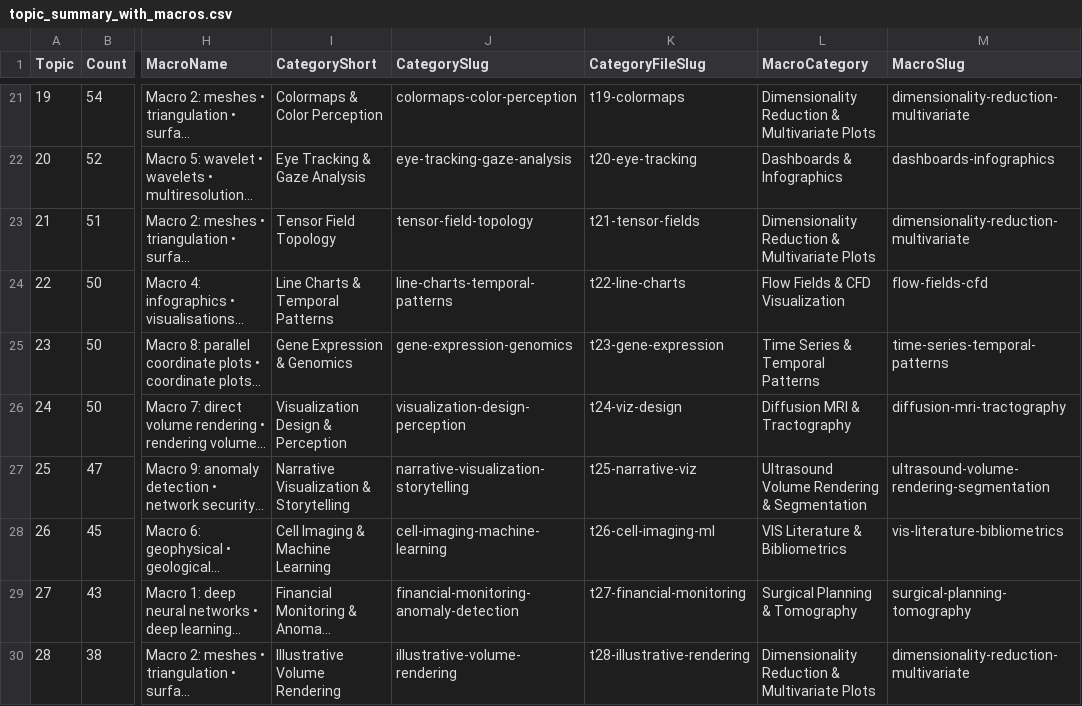
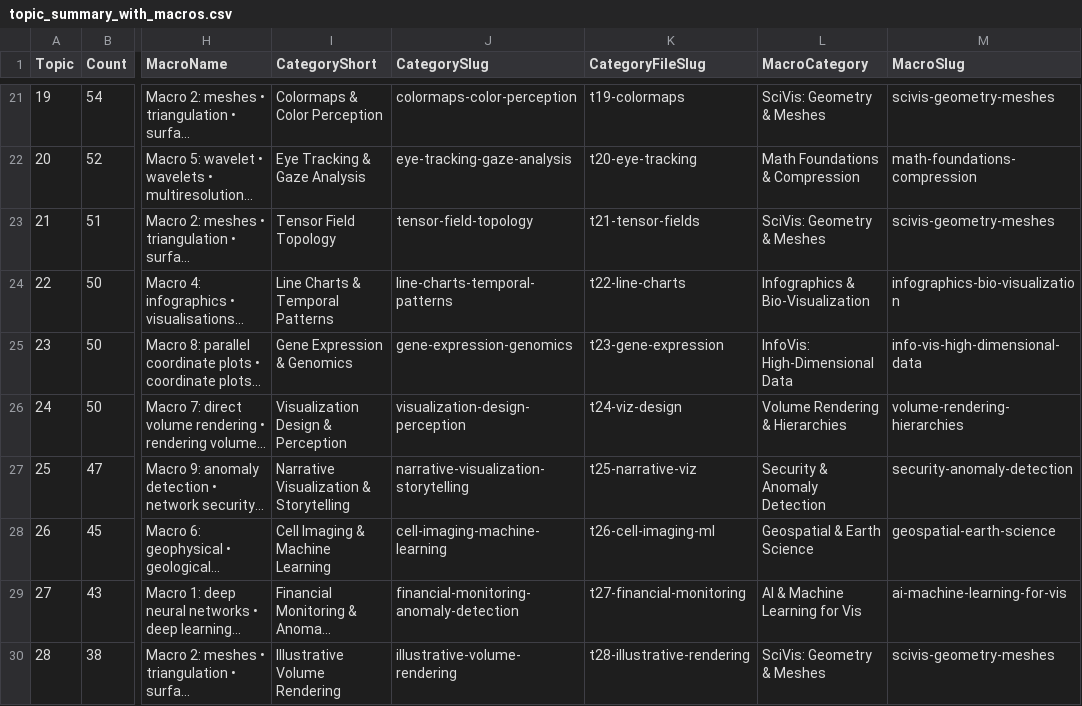
Before and after one commit to inkeaton/DV, a CSV file: dv_repo/data/processed/output/topic_summary_with_macros.csv, drawn as a sheet; only a part is shown, gaps mark what is left out; long unchanged cells end in …; the diff covers the shown part only; the diff names each change by its address in the sheet, - before the commit and + after, or states it on an @@ line.

```diff
--- a/dv_repo/data/processed/output/topic_summary_with_macros.csv
+++ b/dv_repo/data/processed/output/topic_summary_with_macros.csv
-L21 (MacroCategory): Dimensionality Reduction & Multivariate Plots
+L21 (MacroCategory): SciVis: Geometry & Meshes
-M21 (MacroSlug): dimensionality-reduction-multivariate
+M21 (MacroSlug): scivis-geometry-meshes
-L22 (MacroCategory): Dashboards & Infographics
+L22 (MacroCategory): Math Foundations & Compression
-M22 (MacroSlug): dashboards-infographics
+M22 (MacroSlug): math-foundations-compression
-L23 (MacroCategory): Dimensionality Reduction & Multivariate Plots
+L23 (MacroCategory): SciVis: Geometry & Meshes
-M23 (MacroSlug): dimensionality-reduction-multivariate
+M23 (MacroSlug): scivis-geometry-meshes
-L24 (MacroCategory): Flow Fields & CFD Visualization
+L24 (MacroCategory): Infographics & Bio-Visualization
-M24 (MacroSlug): flow-fields-cfd
+M24 (MacroSlug): infographics-bio-visualization
-L25 (MacroCategory): Time Series & Temporal Patterns
+L25 (MacroCategory): InfoVis: High-Dimensional Data
-M25 (MacroSlug): time-series-temporal-patterns
+M25 (MacroSlug): info-vis-high-dimensional-data
-L26 (MacroCategory): Diffusion MRI & Tractography
+L26 (MacroCategory): Volume Rendering & Hierarchies
-M26 (MacroSlug): diffusion-mri-tractography
+M26 (MacroSlug): volume-rendering-hierarchies
-L27 (MacroCategory): Ultrasound Volume Rendering & Segmentation
+L27 (MacroCategory): Security & Anomaly Detection
-M27 (MacroSlug): ultrasound-volume-rendering-segmentation
+M27 (MacroSlug): security-anomaly-detection
-L28 (MacroCategory): VIS Literature & Bibliometrics
+L28 (MacroCategory): Geospatial & Earth Science
-M28 (MacroSlug): vis-literature-bibliometrics
+M28 (MacroSlug): geospatial-earth-science
-L29 (MacroCategory): Surgical Planning & Tomography
+L29 (MacroCategory): AI & Machine Learning for Vis
-M29 (MacroSlug): surgical-planning-tomography
+M29 (MacroSlug): ai-machine-learning-for-vis
-L30 (MacroCategory): Dimensionality Reduction & Multivariate Plots
+L30 (MacroCategory): SciVis: Geometry & Meshes
-M30 (MacroSlug): dimensionality-reduction-multivariate
+M30 (MacroSlug): scivis-geometry-meshes
```
Also changed, not shown: 38 edited cells elsewhere in this file, dv_repo/data/processed/output/macro_summary.csv, dv_repo/site/data/papers/macroTopicsCounts.csv, 30 other files.
